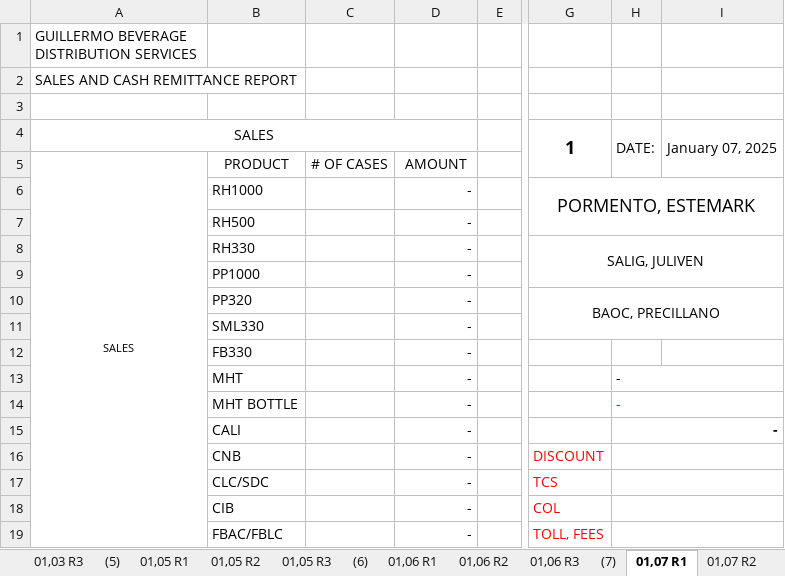
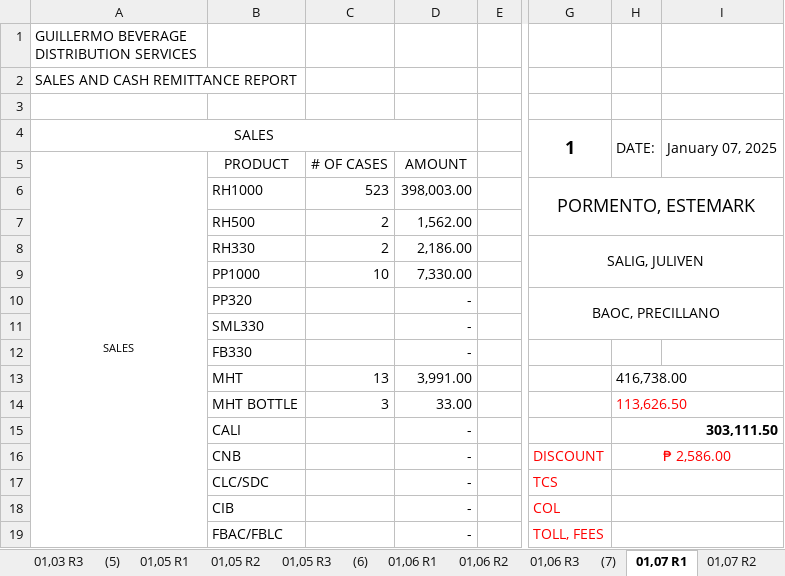
Before and after one commit to fliqlo/GBDS, an Excel workbook: GBDS JANUARY FILES 2026/SCRR CALCULATOR - JANUARY 2026.xlsx, sheet 01,07 R1, drawn as a sheet; only a part is shown, gaps mark what is left out; values as stored, in another font and other column widths than the file's, no borders; charts and pictures not drawn; the diff covers the shown part only; the diff names each change by its address in the sheet, - before the commit and + after, or states it on an @@ line.

```diff
--- a/GBDS JANUARY FILES 2026/SCRR CALCULATOR - JANUARY 2026.xlsx (sheet 01,07 R1)
+++ b/GBDS JANUARY FILES 2026/SCRR CALCULATOR - JANUARY 2026.xlsx (sheet 01,07 R1)
-C6: (empty)
+C6: 523
-D6: -
+D6: 398,003.00
-C7:C8: (empty)
+C7:C8: 2
-D7: -
+D7: 1,562.00
-D8: -
+D8: 2,186.00
-C9: (empty)
+C9: 10
-D9: -
+D9: 7,330.00
-C13: (empty)
+C13: 13
-D13: -
+D13: 3,991.00
-H13: -
+H13: 416,738.00
-C14: (empty)
+C14: 3
-D14: -
+D14: 33.00
-H14: -
+H14: 113,626.50
-H15: -
+H15: 303,111.50
-H16: (empty)
+H16: ₱ 2,586.00
```
Also changed, not shown: 4 added rows, 4 removed rows and 42 edited cells elsewhere in this sheet, sheet 01,07 R3, sheet 01,07 R2, GBDS JANUARY FILES 2026/CSR MONTH OF JANUARY 2026.xlsx, GBDS JANUARY FILES 2026/MSIS - JANUARY 2026.xlsx, 1 other file.
